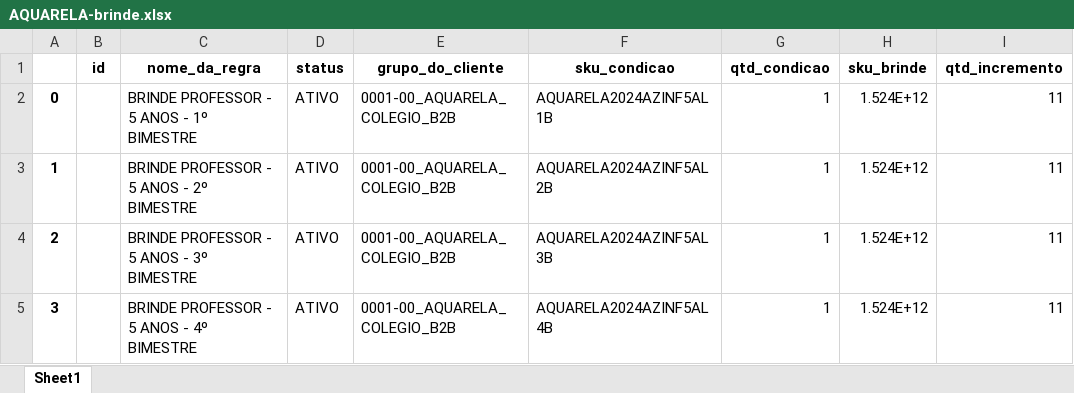
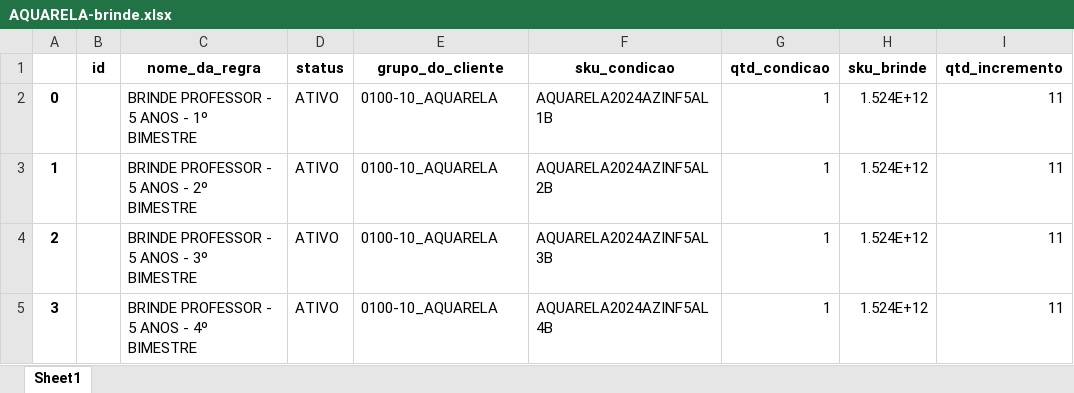
Before and after one commit to andrehsilva/lex-solucao, an Excel workbook: AQUARELA-brinde.xlsx, sheet Sheet1, drawn as a sheet; values as stored, in another font and other column widths than the file's, no borders; the diff names each change by its address in the sheet, - before the commit and + after, or states it on an @@ line.

```diff
--- a/AQUARELA-brinde.xlsx (sheet Sheet1)
+++ b/AQUARELA-brinde.xlsx (sheet Sheet1)
-E2:E5 (grupo_do_cliente): 0001-00_AQUARELA_COLEGIO_B2B
+E2:E5 (grupo_do_cliente): 0100-10_AQUARELA
```
Also changed, not shown: AQUARELA-operacao.xlsx, AQUARELA-solucao.xlsx, 29 other files.
